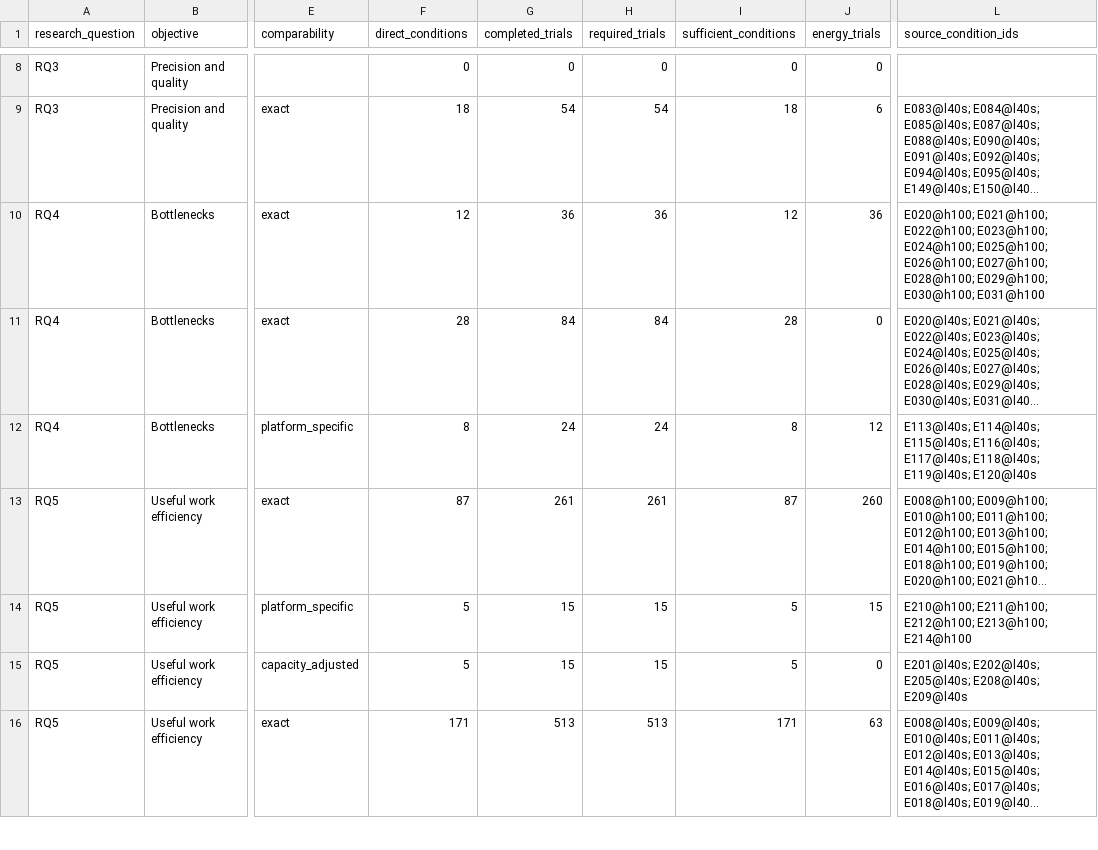
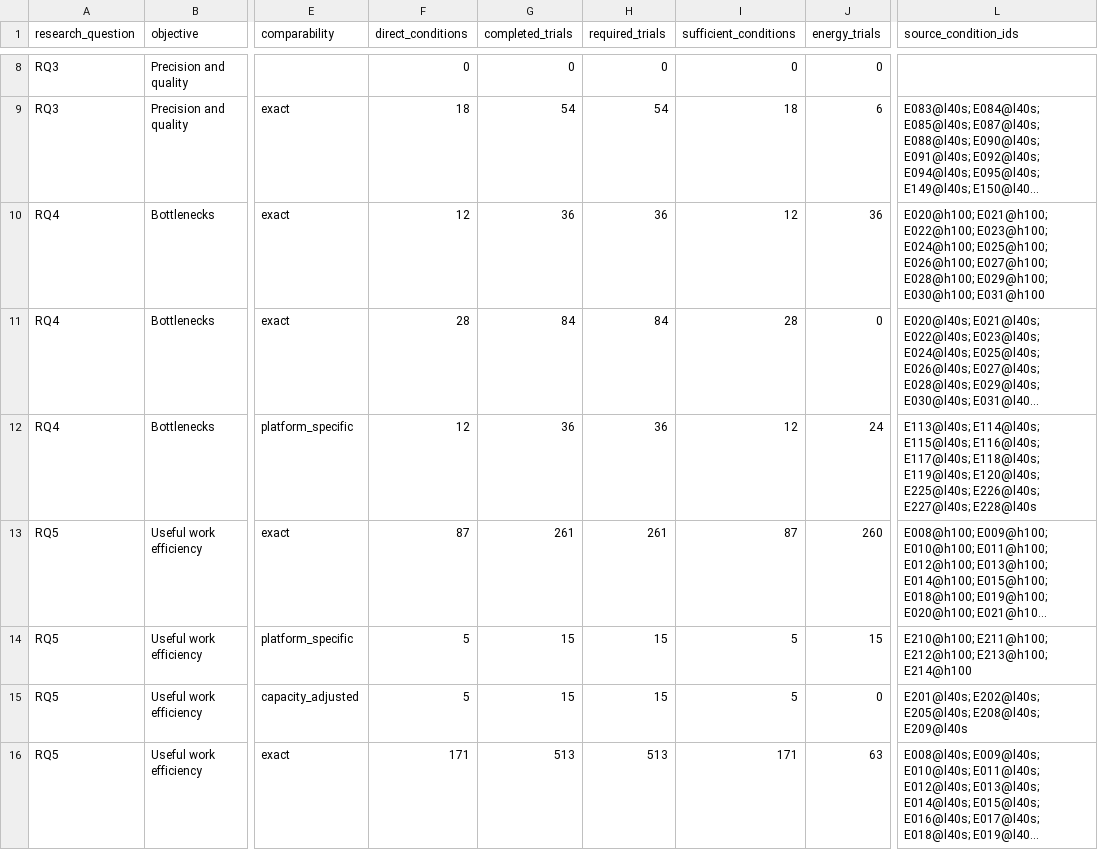
Before and after one commit to koros/hpc-ai-performance-engineering-dashboard, a CSV file: results/analysis/research_question_summary.csv, drawn as a sheet; only a part is shown, gaps mark what is left out; long unchanged cells end in …; the diff covers the shown part only; the diff names each change by its address in the sheet, - before the commit and + after, or states it on an @@ line.

```diff
--- a/results/analysis/research_question_summary.csv
+++ b/results/analysis/research_question_summary.csv
-F12 (direct_conditions): 8
+F12 (direct_conditions): 12
-G12 (completed_trials): 24
+G12 (completed_trials): 36
-H12 (required_trials): 24
+H12 (required_trials): 36
-I12 (sufficient_conditions): 8
+I12 (sufficient_conditions): 12
-J12 (energy_trials): 12
+J12 (energy_trials): 24
-L12 (source_condition_ids): …E118@l40s; E119@l40s; E120@l40s
+L12 (source_condition_ids): …E118@l40s; E119@l40s; E120@l40s; E225@l40s; E226@l40s; E227@l40s; E228@l40s
```
Also changed, not shown: 13 edited cells elsewhere in this file, results/analysis/communication_summary.csv, results/analysis/experiment_rankings.csv, 4 other files.
